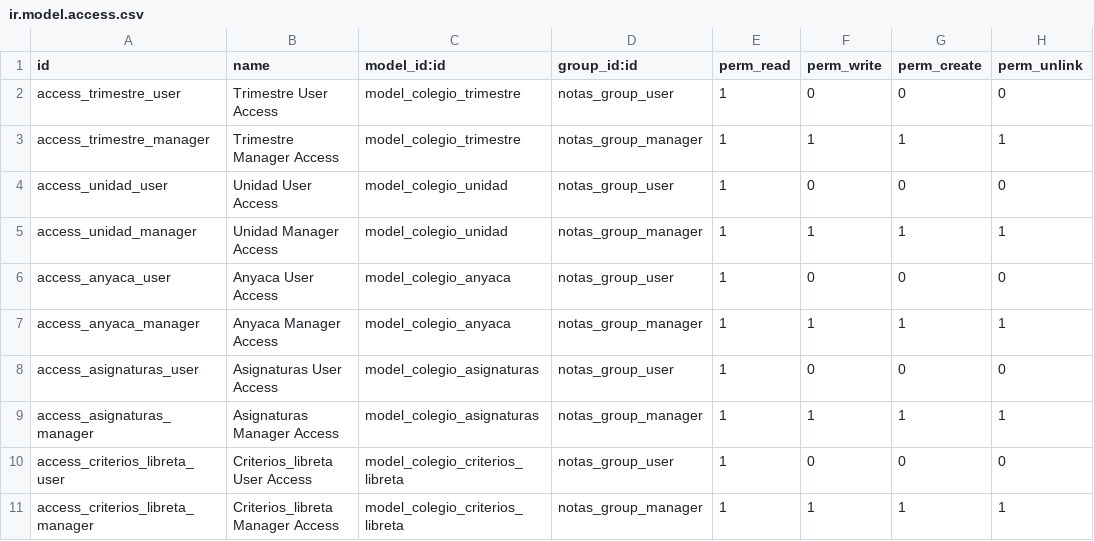
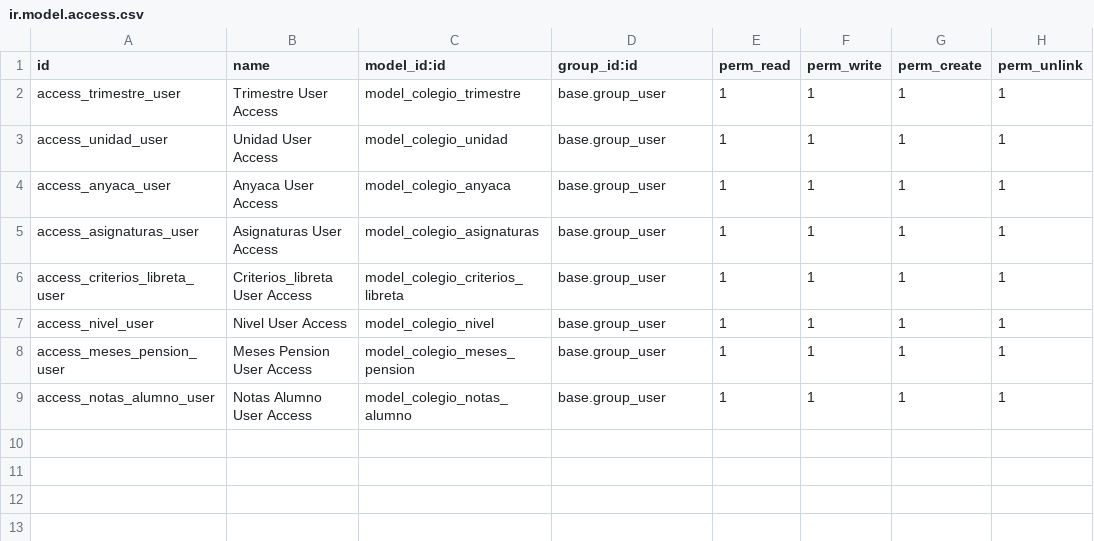
Before and after one commit to jozaol/colegio_base, a CSV file: registro_notas/security/ir.model.access.csv, drawn as a sheet.

Commit message:
[UPD],registro_notas optomizado, faculty optomizado

```diff
--- a/registro_notas/security/ir.model.access.csv
+++ b/registro_notas/security/ir.model.access.csv
@@ -1,11 +1,9 @@
 id,name,model_id:id,group_id:id,perm_read,perm_write,perm_create,perm_unlink
-access_trimestre_user,Trimestre User Access,model_colegio_trimestre,notas_group_user,1,0,0,0
-access_trimestre_manager,Trimestre Manager Access,model_colegio_trimestre,notas_group_manager,1,1,1,1
-access_unidad_user,Unidad User Access,model_colegio_unidad,notas_group_user,1,0,0,0
-access_unidad_manager,Unidad Manager Access,model_colegio_unidad,notas_group_manager,1,1,1,1
-access_anyaca_user,Anyaca User Access,model_colegio_anyaca,notas_group_user,1,0,0,0
-access_anyaca_manager,Anyaca Manager Access,model_colegio_anyaca,notas_group_manager,1,1,1,1
-access_asignaturas_user,Asignaturas User Access,model_colegio_asignaturas,notas_group_user,1,0,0,0
-access_asignaturas_manager,Asignaturas Manager Access,model_colegio_asignaturas,notas_group_manager,1,1,1,1
-access_criterios_libreta_user,Criterios_libreta User Access,model_colegio_criterios_libreta,notas_group_user,1,0,0,0
-access_criterios_libreta_manager,Criterios_libreta Manager Access,model_colegio_criterios_libreta,notas_group_manager,1,1,1,1
+access_trimestre_user,Trimestre User Access,model_colegio_trimestre,base.group_user,1,1,1,1
+access_unidad_user,Unidad User Access,model_colegio_unidad,base.group_user,1,1,1,1
+access_anyaca_user,Anyaca User Access,model_colegio_anyaca,base.group_user,1,1,1,1
+access_asignaturas_user,Asignaturas User Access,model_colegio_asignaturas,base.group_user,1,1,1,1
+access_criterios_libreta_user,Criterios_libreta User Access,model_colegio_criterios_libreta,base.group_user,1,1,1,1
+access_nivel_user,Nivel User Access,model_colegio_nivel,base.group_user,1,1,1,1
+access_meses_pension_user,Meses Pension User Access,model_colegio_meses_pension,base.group_user,1,1,1,1
+access_notas_alumno_user,Notas Alumno User Access,model_colegio_notas_alumno,base.group_user,1,1,1,1
```
Also changed, not shown: 35 other files.
